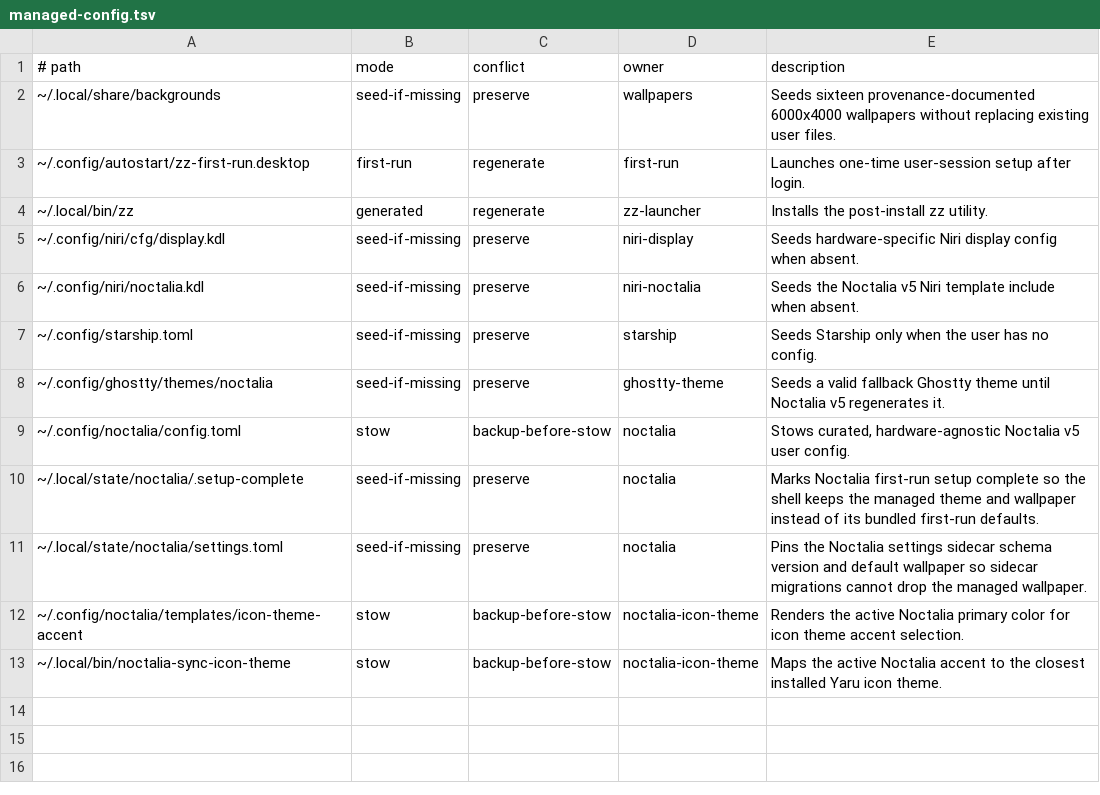
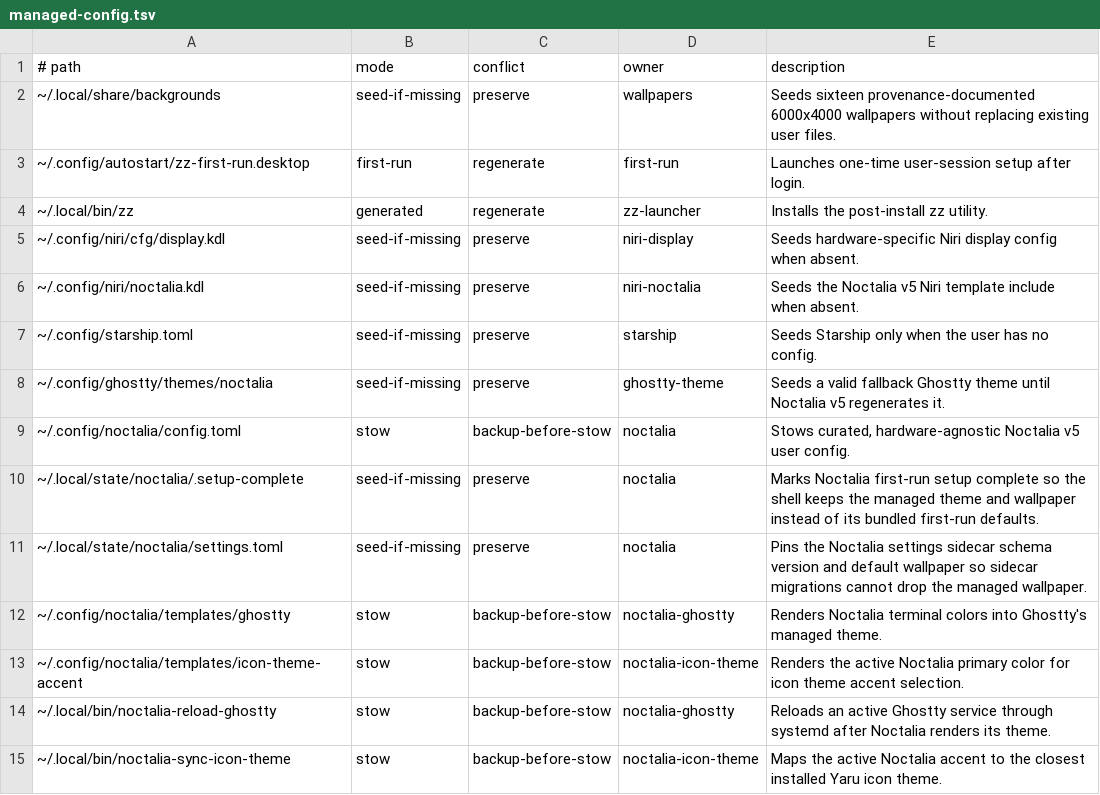
Before and after one commit to bgmulinari/zz-fedora, a TSV file: config/managed-config.tsv, drawn as a sheet; the diff names each change by its address in the sheet, - before the commit and + after, or states it on an @@ line.

Commit message:
Fix Ghostty systemd integration

```diff
--- a/config/managed-config.tsv
+++ b/config/managed-config.tsv
+row 12: ~/.config/noctalia/templates/ghostty | stow | backup-before-stow | noctalia-ghostty | Renders Noctalia terminal colors into Ghostty's managed theme.
+row 14: ~/.local/bin/noctalia-reload-ghostty | stow | backup-before-stow | noctalia-ghostty | Reloads an active Ghostty service through systemd after Noctalia renders its theme.
```
Also changed, not shown: 11 other files.
